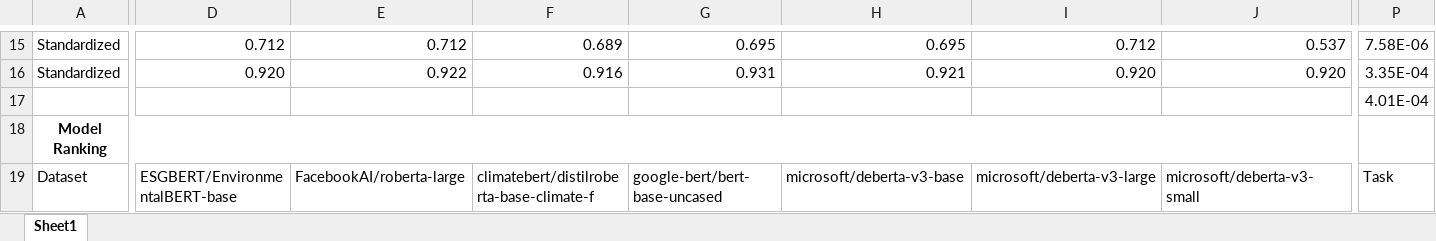
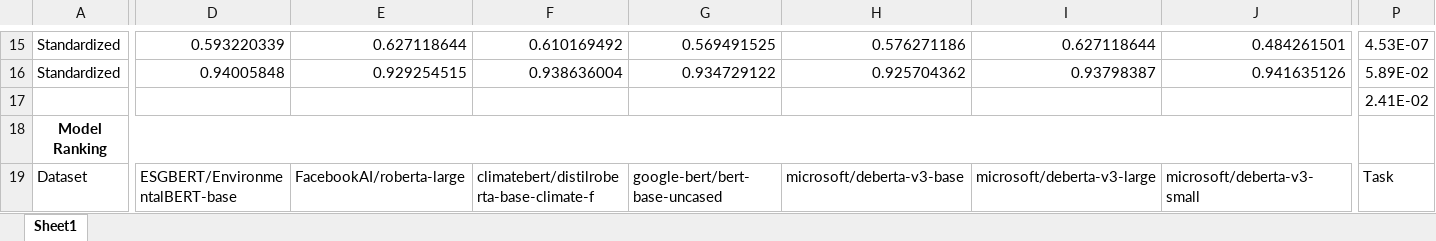
Before and after one commit to PEESEgroup/lca_goal_scope-benchmark_datasets-LLM_eval, an Excel workbook: data/dataset/results/ranking_MWP.xlsx, sheet Sheet1, drawn as a sheet; only a part is shown, gaps mark what is left out; values as stored, in another font and other column widths than the file's, no borders; the diff covers the shown part only; the diff names each change by its address in the sheet, - before the commit and + after, or states it on an @@ line.

Commit message:
update MWP results

```diff
--- a/data/dataset/results/ranking_MWP.xlsx (sheet Sheet1)
+++ b/data/dataset/results/ranking_MWP.xlsx (sheet Sheet1)
-D15: 0.712
+D15: 0.593220339
-E15: 0.712
+E15: 0.627118644
-F15: 0.689
+F15: 0.610169492
-G15: 0.695
+G15: 0.569491525
-H15: 0.695
+H15: 0.576271186
-I15: 0.712
+I15: 0.627118644
-J15: 0.537
+J15: 0.484261501
-P15: 7.58E-06
+P15: 4.53E-07
-D16: 0.920
+D16: 0.94005848
-E16: 0.922
+E16: 0.929254515
-F16: 0.916
+F16: 0.938636004
-G16: 0.931
+G16: 0.934729122
-H16: 0.921
+H16: 0.925704362
-I16: 0.920
+I16: 0.93798387
-J16: 0.920
+J16: 0.941635126
-P16: 3.35E-04
+P16: 5.89E-02
-P17: 4.01E-04
+P17: 2.41E-02
```
Also changed, not shown: 2 added rows, 2 removed rows and 307 edited cells elsewhere in this sheet, 5 other files.
